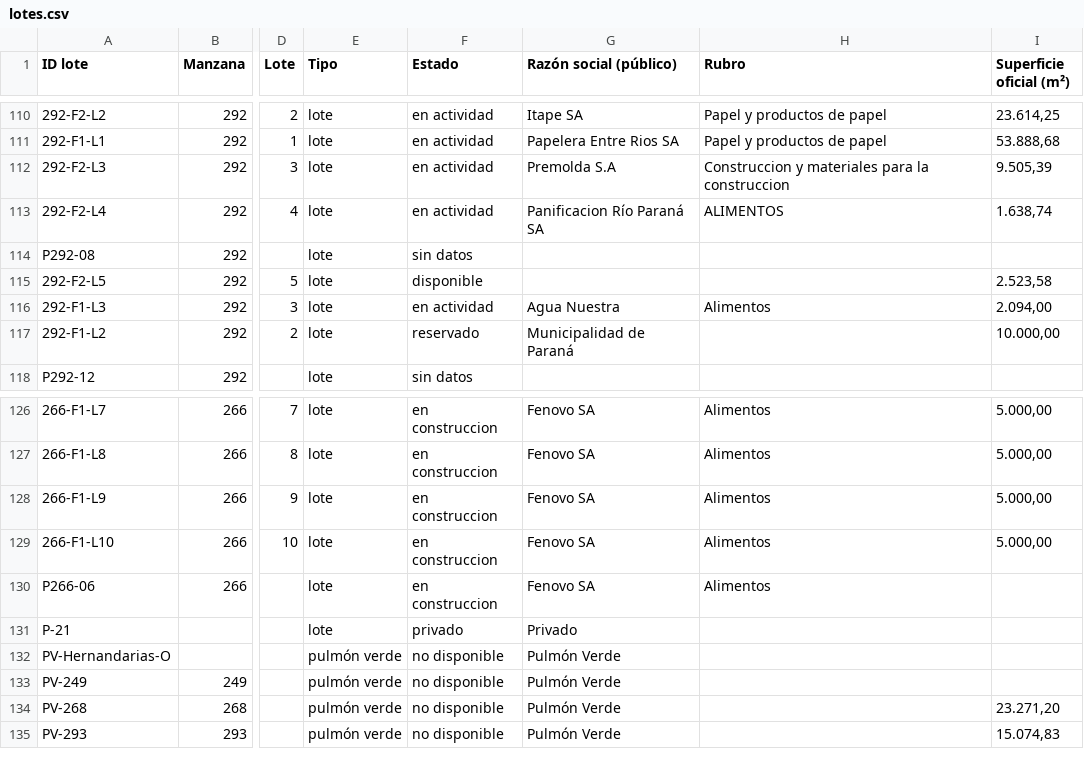
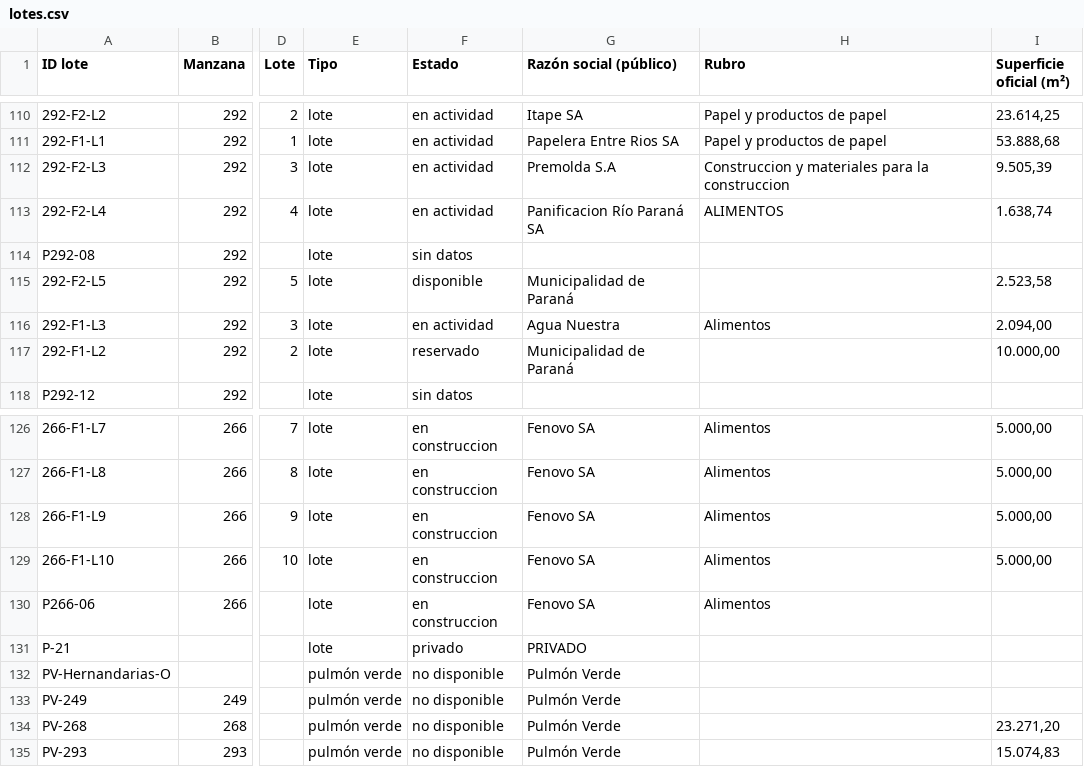
Before and after one commit to noeliaayelenzampa-dotcom/mapa-lotes-parque-industrial, a CSV file: data/lotes.csv, drawn as a sheet; only a part is shown, gaps mark what is left out; the diff covers the shown part only; the diff names each change by its address in the sheet, - before the commit and + after, or states it on an @@ line.

```diff
--- a/data/lotes.csv
+++ b/data/lotes.csv
-G115 (Razón social (público)): (empty)
+G115 (Razón social (público)): Municipalidad de Paraná
-G131 (Razón social (público)): Privado
+G131 (Razón social (público)): PRIVADO
```
Also changed, not shown: 24 edited cells elsewhere in this file.
